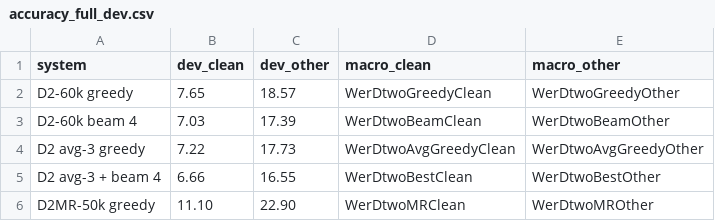
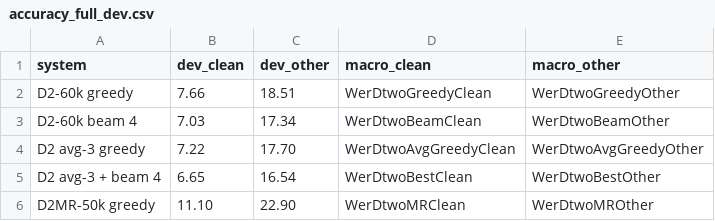
Before and after one commit to neverhuman/jsr, a CSV file: docs/paper/data/accuracy_full_dev.csv, drawn as a sheet.

```diff
--- a/docs/paper/data/accuracy_full_dev.csv
+++ b/docs/paper/data/accuracy_full_dev.csv
@@ -1,6 +1,6 @@
 system,dev_clean,dev_other,macro_clean,macro_other
-D2-60k greedy,7.65,18.57,WerDtwoGreedyClean,WerDtwoGreedyOther
-D2-60k beam 4,7.03,17.39,WerDtwoBeamClean,WerDtwoBeamOther
-D2 avg-3 greedy,7.22,17.73,WerDtwoAvgGreedyClean,WerDtwoAvgGreedyOther
-D2 avg-3 + beam 4,6.66,16.55,WerDtwoBestClean,WerDtwoBestOther
+D2-60k greedy,7.66,18.51,WerDtwoGreedyClean,WerDtwoGreedyOther
+D2-60k beam 4,7.03,17.34,WerDtwoBeamClean,WerDtwoBeamOther
+D2 avg-3 greedy,7.22,17.70,WerDtwoAvgGreedyClean,WerDtwoAvgGreedyOther
+D2 avg-3 + beam 4,6.65,16.54,WerDtwoBestClean,WerDtwoBestOther
 D2MR-50k greedy,11.10,22.90,WerDtwoMRClean,WerDtwoMROther
```
Also changed, not shown: docs/paper/data/rehearsal_cost.csv, docs/paper/data/rehearsal_ladder.csv, 56 other files.
